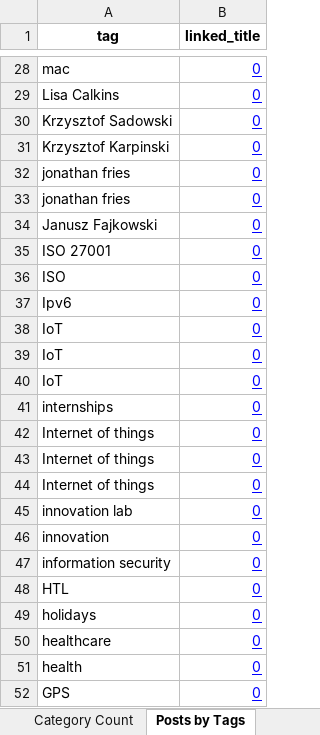
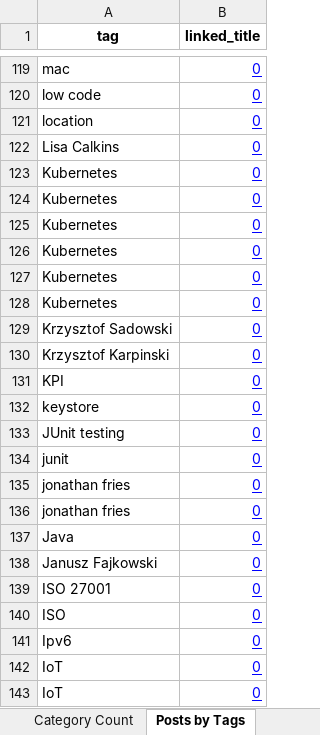
Before and after one commit to ccowens/wordpress-blog-posts-taxonomy, an Excel workbook: sample-posts-analyzed.xlsx, sheet Posts by Tags, drawn as a sheet; only a part is shown, gaps mark what is left out; the shorter side is filled out with more unchanged rows; values as stored, in another font and other column widths than the file's, no borders; the diff covers the shown part only; the diff names each change by its address in the sheet, - before the commit and + after, or states it on an @@ line.

```diff
--- a/sample-posts-analyzed.xlsx (sheet Posts by Tags)
+++ b/sample-posts-analyzed.xlsx (sheet Posts by Tags)
+row 120: low code | 0
+row 121: location | 0
+row 123: Kubernetes | 0
+row 124: Kubernetes | 0
+row 125: Kubernetes | 0
+row 126: Kubernetes | 0
+row 127: Kubernetes | 0
+row 128: Kubernetes | 0
+row 131: KPI | 0
+row 132: keystore | 0
+row 133: JUnit testing | 0
+row 134: junit | 0
+row 137: Java | 0
```
Also changed, not shown: 271 added rows and 18 edited cells elsewhere in this sheet, sheet Posts by Categories, sheet Main, sheet Tag Count, sheet Category Count, formulas that keep their value, 4 other files.
